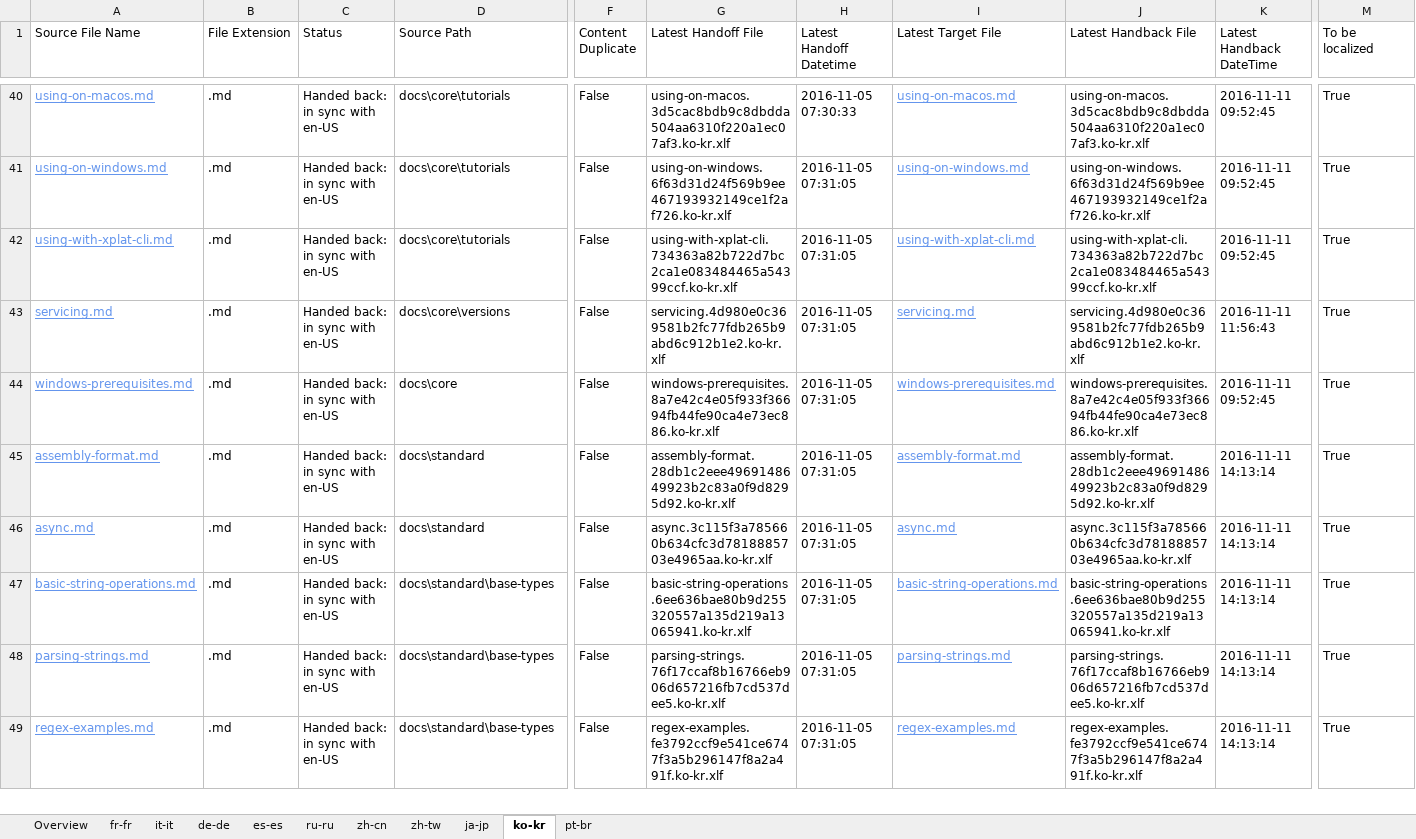
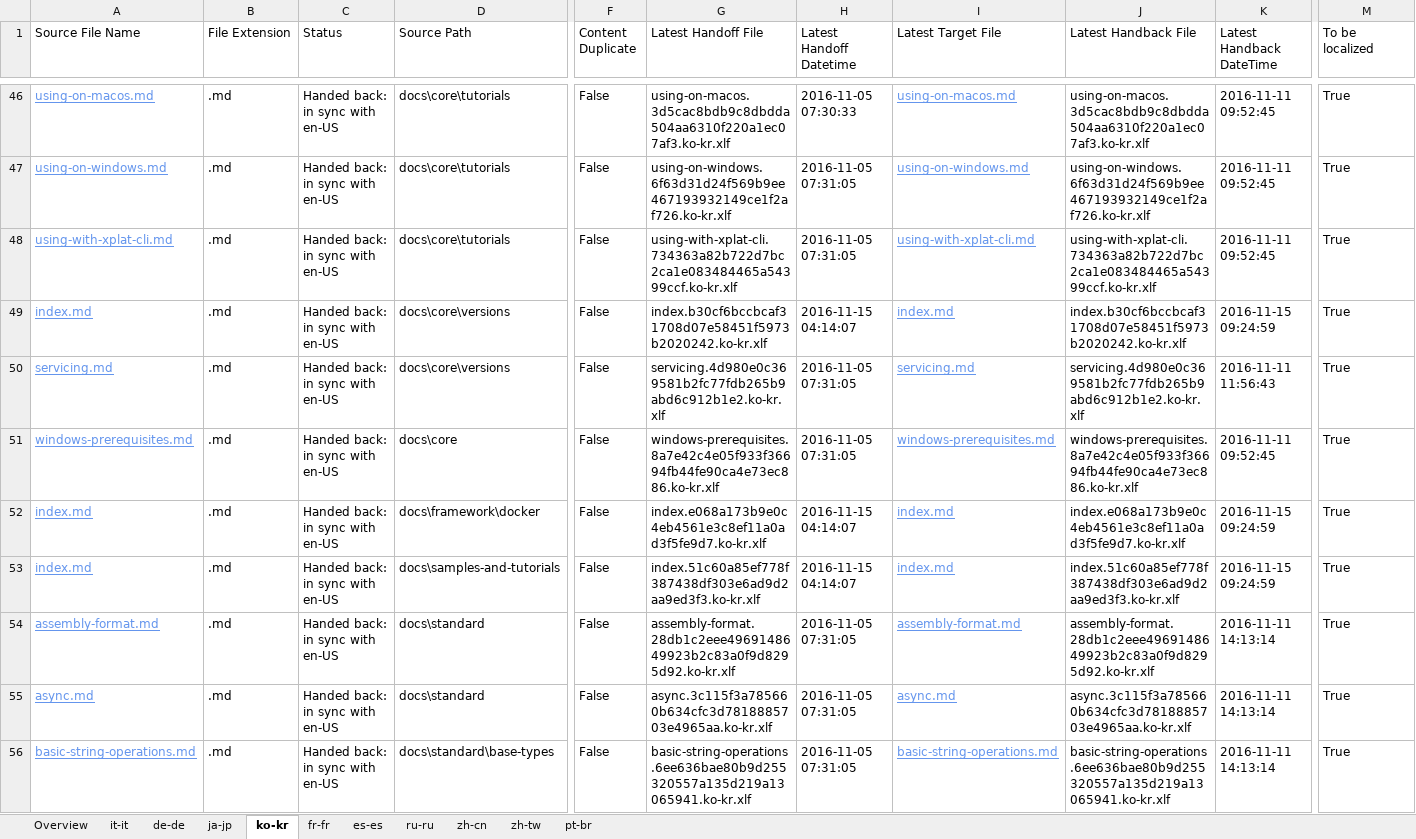
Before and after one commit to openpublishoperation/docs.handback, an Excel workbook: ol-handback/dotnet/docs/master/localization-status.xlsx, sheet ko-kr, drawn as a sheet; only a part is shown, gaps mark what is left out; the shorter side is filled out with more unchanged rows; values as stored, in another font and other column widths than the file's, no borders; table styles not drawn; rows hold the shown columns only; the diff covers the shown part only; the diff names each change by its address in the sheet, - before the commit and + after, or states it on an @@ line.

```diff
--- a/ol-handback/dotnet/docs/master/localization-status.xlsx (sheet ko-kr)
+++ b/ol-handback/dotnet/docs/master/localization-status.xlsx (sheet ko-kr)
@@ sheet tab order changed: Overview | it-it | de-de | ja-jp | ko-kr | fr-fr | es-es | ru-ru | zh-cn | zh-tw | pt-br @@
+row 49: index.md | .md | Handed back: in sync with en-US | docs\core\versions | False | index.b30cf6bccbcaf31708d07e58451f5973b2020242.ko-kr.xlf | 2016-11-15 04:14:07 | index.md | index.b30cf6bccbcaf31708d07e58451f5973b2020242.ko-kr.xlf | 2016-11-15 09:24:59 | True
+row 52: index.md | .md | Handed back: in sync with en-US | docs\framework\docker | False | index.e068a173b9e0c4eb4561e3c8ef11a0ad3f5fe9d7.ko-kr.xlf | 2016-11-15 04:14:07 | index.md | index.e068a173b9e0c4eb4561e3c8ef11a0ad3f5fe9d7.ko-kr.xlf | 2016-11-15 09:24:59 | True
+row 53: index.md | .md | Handed back: in sync with en-US | docs\samples-and-tutorials | False | index.51c60a85ef778f387438df303e6ad9d2aa9ed3f3.ko-kr.xlf | 2016-11-15 04:14:07 | index.md | index.51c60a85ef778f387438df303e6ad9d2aa9ed3f3.ko-kr.xlf | 2016-11-15 09:24:59 | True
```
Also changed, not shown: 11 added rows and 14 removed rows elsewhere in this sheet, sheet it-it, sheet ja-jp, sheet Overview, sheet de-de, ol-handback/dotnet/docs/master/handback-status.xlsx.
